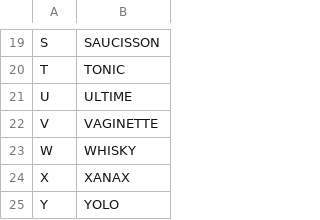
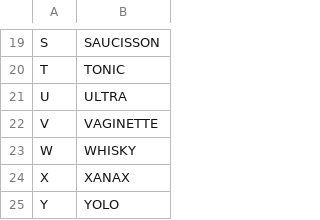
Before and after one commit to feston/alphabet, a CSV file: alphabet.csv, drawn as a sheet; only a part is shown, gaps mark what is left out.

Commit message:
ultra

```diff
--- a/alphabet.csv
+++ b/alphabet.csv
@@ -20,3 +20,3 @@ S,SAUCISSON
 T,TONIC
-U,ULTIME
+U,ULTRA
 V,VAGINETTE
```
